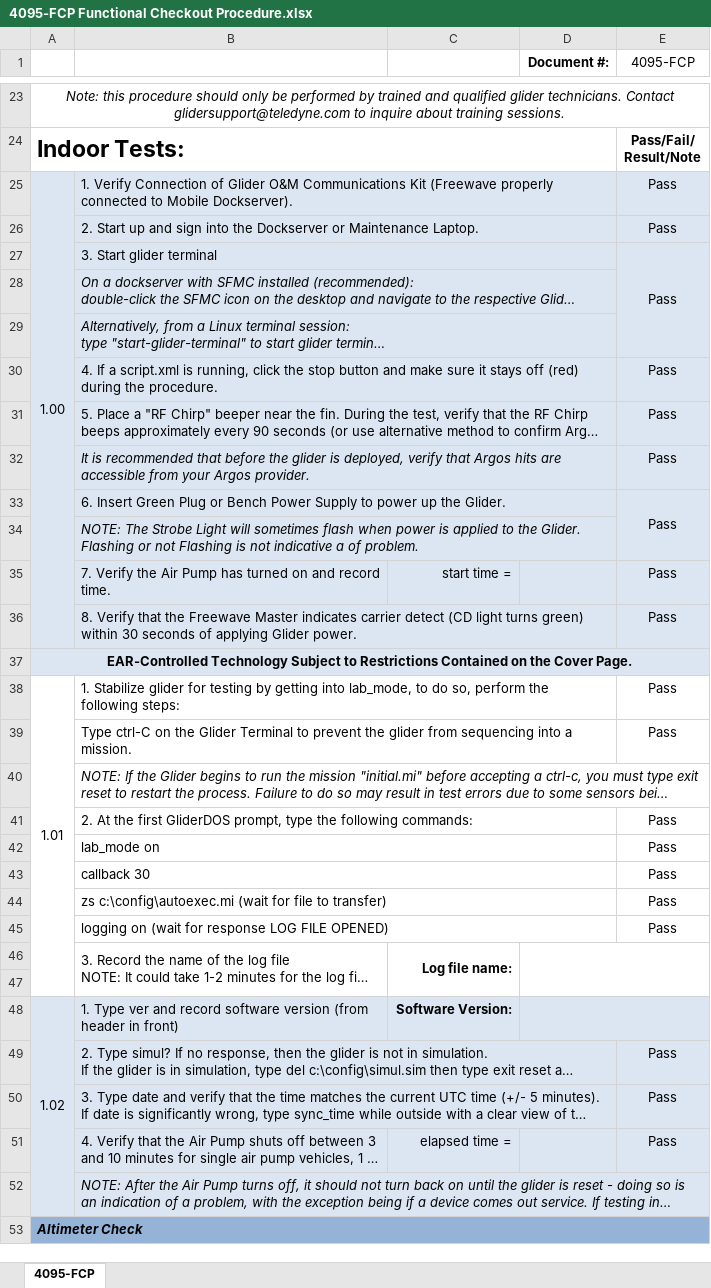
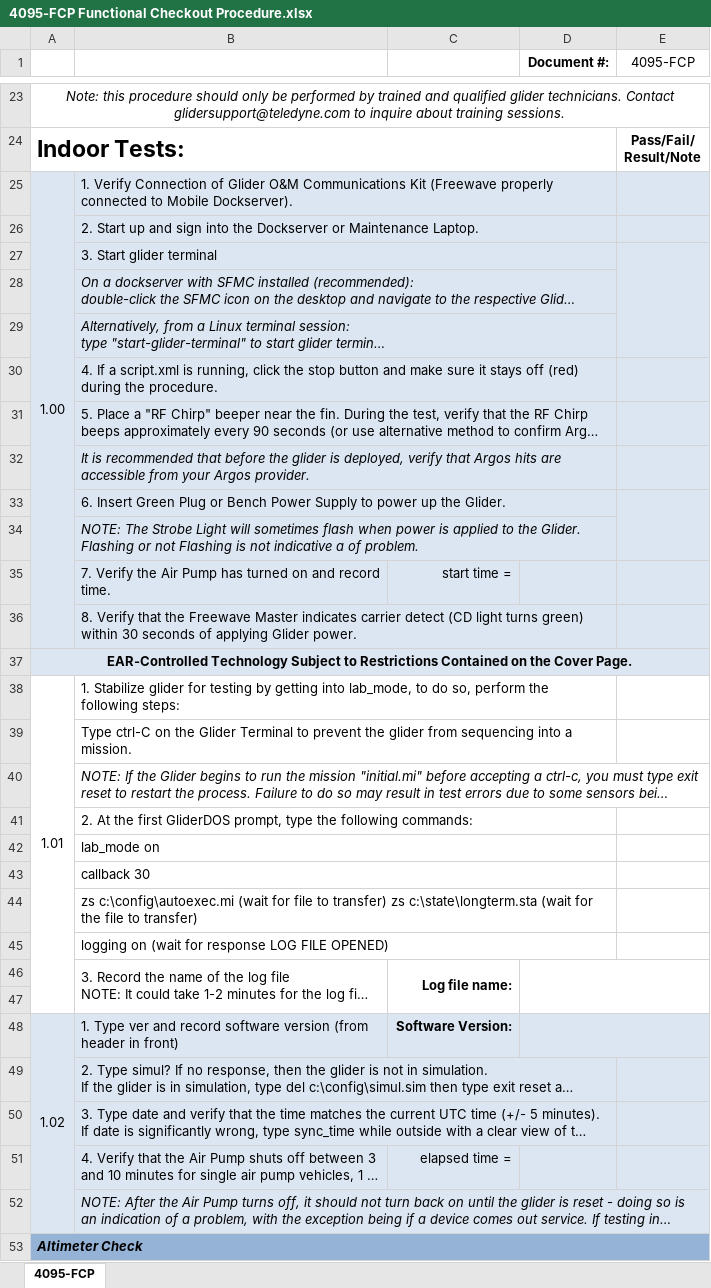
Before and after one commit to SWFSC/glider-lab-manual, an Excel workbook: content/documents/4095-FCP Functional Checkout Procedure.xlsx, sheet 4095-FCP, drawn as a sheet; only a part is shown, gaps mark what is left out; long unchanged cells end in …; values as stored, in another font and other column widths than the file's, no borders; charts and pictures not drawn; removed rows and columns are numbered as before the commit, all else as after; the diff covers the shown part only; the diff names each change by its address in the sheet, - before the commit and + after, or states it on an @@ line.

```diff
--- a/content/documents/4095-FCP Functional Checkout Procedure.xlsx (sheet 4095-FCP)
+++ b/content/documents/4095-FCP Functional Checkout Procedure.xlsx (sheet 4095-FCP)
-E25:E27 (4095-FCP): Pass
+E25:E27 (4095-FCP): (empty)
-E30:E33 (4095-FCP): Pass
+E30:E33 (4095-FCP): (empty)
-E35:E36 (4095-FCP): Pass
+E35:E36 (4095-FCP): (empty)
-E38:E39 (4095-FCP): Pass
+E38:E39 (4095-FCP): (empty)
-E41:E43 (4095-FCP): Pass
+E41:E43 (4095-FCP): (empty)
-row 44:  | zs c:\config\autoexec.mi (wait for file to transfer) |  |  | Pass
-row 45:  | logging on (wait for response LOG FILE OPENED) |  |  | Pass
+row 44:  | zs c:\config\autoexec.mi (wait for file to transfer) zs c:\state\longterm.sta (wait for the file to transfer)
+row 45:  | logging on (wait for response LOG FILE OPENED)
-E49:E51 (4095-FCP): Pass
+E49:E51 (4095-FCP): (empty)
```
Also changed, not shown: 122 edited cells elsewhere in this sheet.
